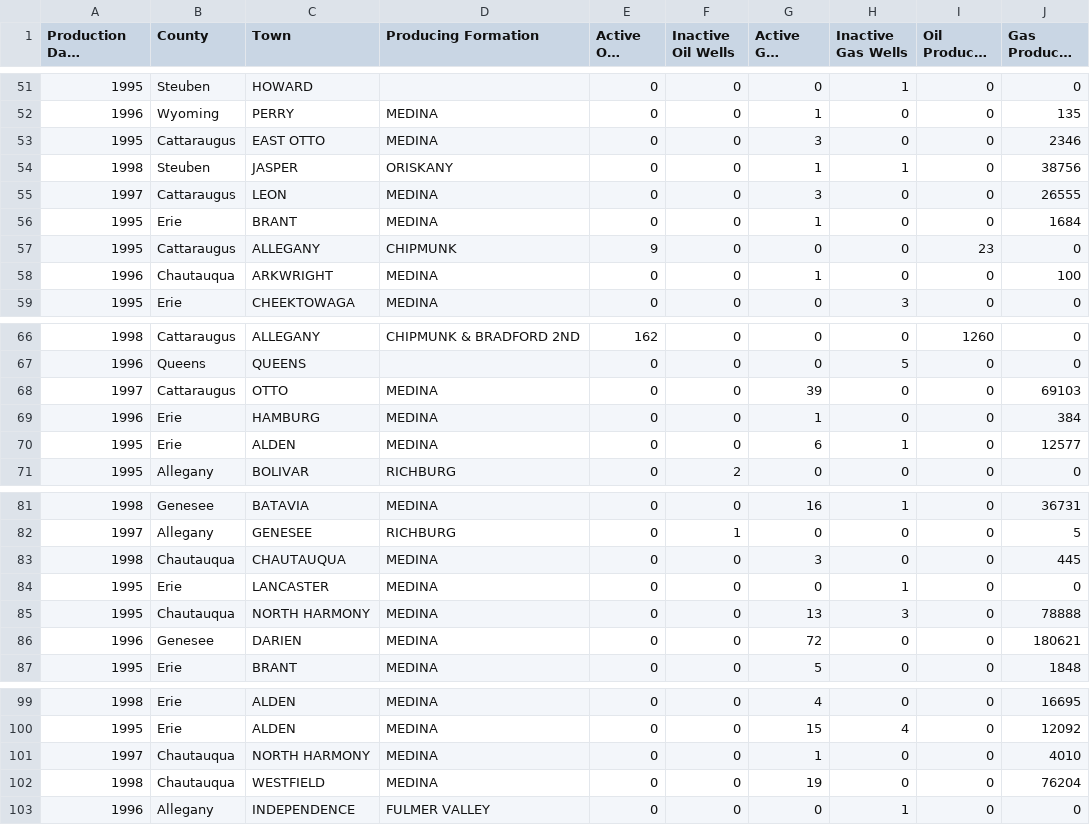
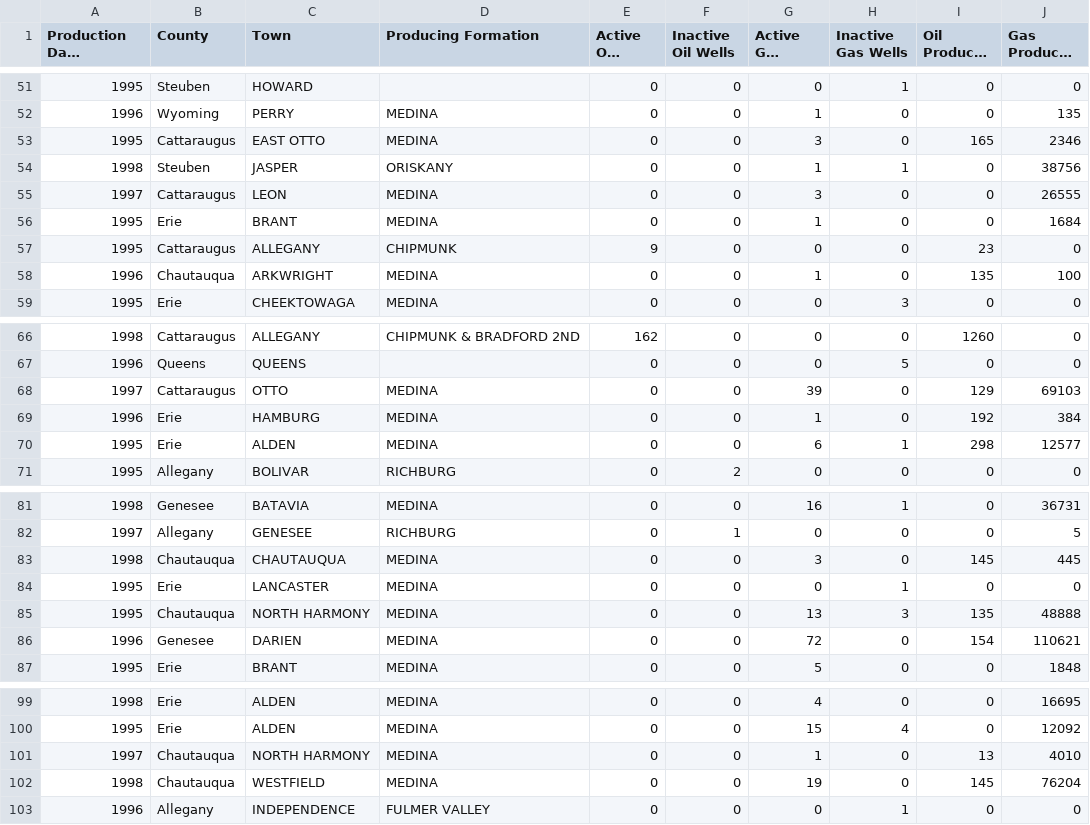
Before and after one commit to Evgeniarry/Educational-practice, a CSV file: ДАТАСЕТ ТАНЯ ИТОГ.csv, drawn as a sheet; only a part is shown, gaps mark what is left out; long unchanged cells end in …; the diff covers the shown part only; the diff names each change by its address in the sheet, - before the commit and + after, or states it on an @@ line.

```diff
--- a/ДАТАСЕТ ТАНЯ ИТОГ.csv
+++ b/ДАТАСЕТ ТАНЯ ИТОГ.csv
-I53 (Oil Produced bbl): 0
+I53 (Oil Produced bbl): 165
-I58 (Oil Produced bbl): 0
+I58 (Oil Produced bbl): 135
-I68 (Oil Produced bbl): 0
+I68 (Oil Produced bbl): 129
-I69 (Oil Produced bbl): 0
+I69 (Oil Produced bbl): 192
-I70 (Oil Produced bbl): 0
+I70 (Oil Produced bbl): 298
-I83 (Oil Produced bbl): 0
+I83 (Oil Produced bbl): 145
-I85 (Oil Produced bbl): 0
+I85 (Oil Produced bbl): 135
-J85 (Gas Produced Mcf): 78888
+J85 (Gas Produced Mcf): 48888
-I86 (Oil Produced bbl): 0
+I86 (Oil Produced bbl): 154
-J86 (Gas Produced Mcf): 180621
+J86 (Gas Produced Mcf): 110621
-I101 (Oil Produced bbl): 0
+I101 (Oil Produced bbl): 13
-I102 (Oil Produced bbl): 0
+I102 (Oil Produced bbl): 145
```
Also changed, not shown: 14 edited cells elsewhere in this file.
